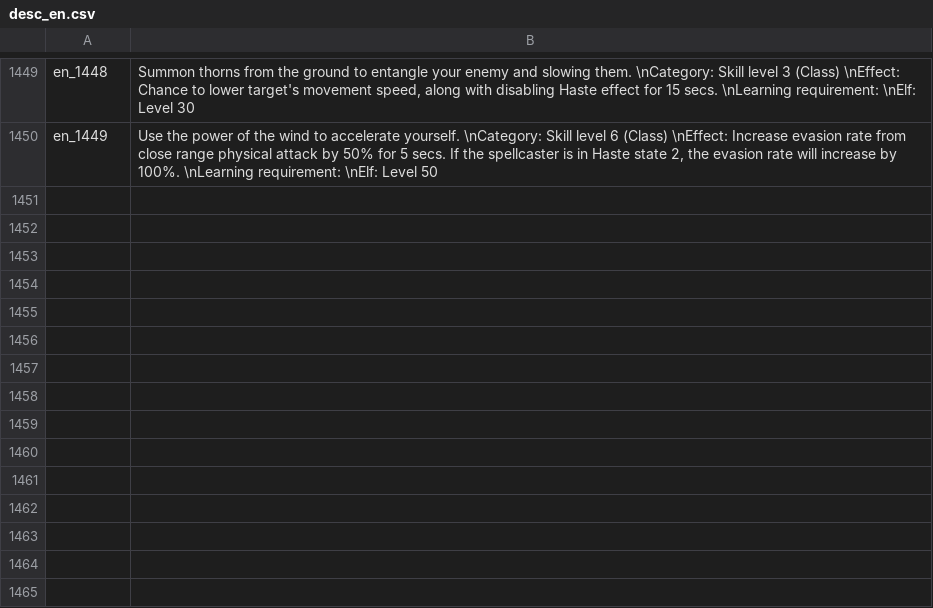
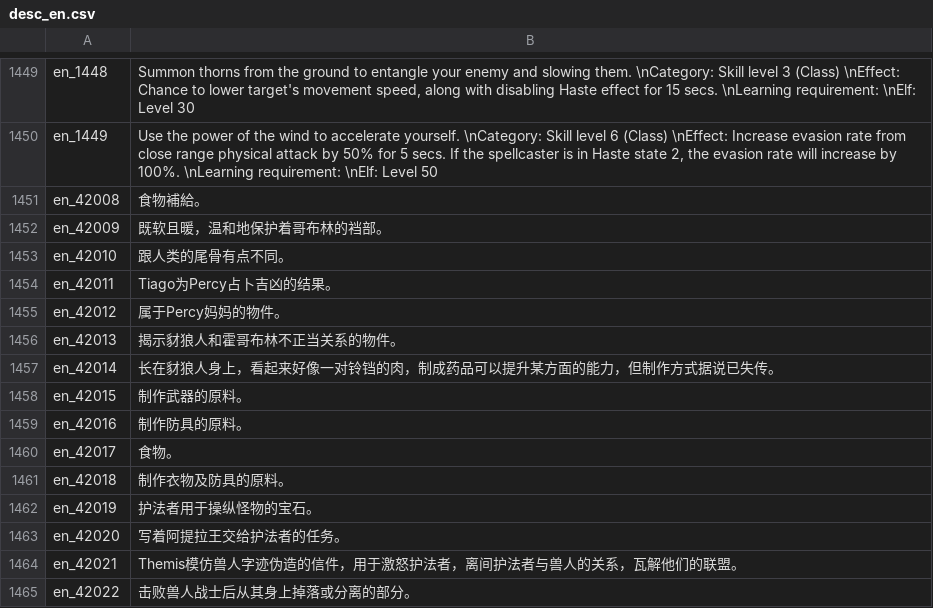
Before and after one commit to oberon-wu/teon-lang, a CSV file: desc/desc_en.csv, drawn as a sheet; only a part is shown, gaps mark what is left out; the diff covers the shown part only; the diff names each change by its address in the sheet, - before the commit and + after, or states it on an @@ line.

```diff
--- a/desc/desc_en.csv
+++ b/desc/desc_en.csv
+row 1451: en_42008 | 食物補給。
+row 1452: en_42009 | 既软且暖，温和地保护着哥布林的裆部。
+row 1453: en_42010 | 跟人类的尾骨有点不同。
+row 1454: en_42011 | Tiago为Percy占卜吉凶的结果。
+row 1455: en_42012 | 属于Percy妈妈的物件。
+row 1456: en_42013 | 揭示豺狼人和霍哥布林不正当关系的物件。
+row 1457: en_42014 | 长在豺狼人身上，看起来好像一对铃铛的肉，制成药品可以提升某方面的能力，但制作方式据说已失传。
+row 1458: en_42015 | 制作武器的原料。
+row 1459: en_42016 | 制作防具的原料。
+row 1460: en_42017 | 食物。
+row 1461: en_42018 | 制作衣物及防具的原料。
+row 1462: en_42019 | 护法者用于操纵怪物的宝石。
+row 1463: en_42020 | 写着阿提拉王交给护法者的任务。
+row 1464: en_42021 | Themis模仿兽人字迹伪造的信件，用于激怒护法者，离间护法者与兽人的关系，瓦解他们的联盟。
+row 1465: en_42022 | 击败兽人战士后从其身上掉落或分离的部分。
```
Also changed, not shown: 15 edited cells elsewhere in this file, name/name_en.csv.
